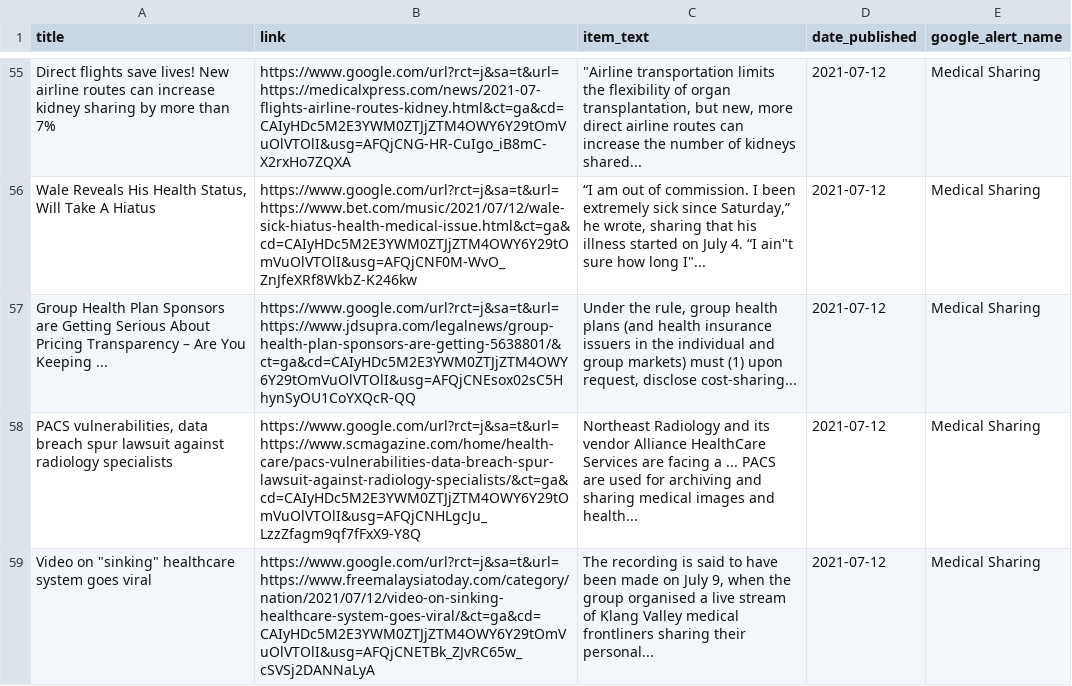
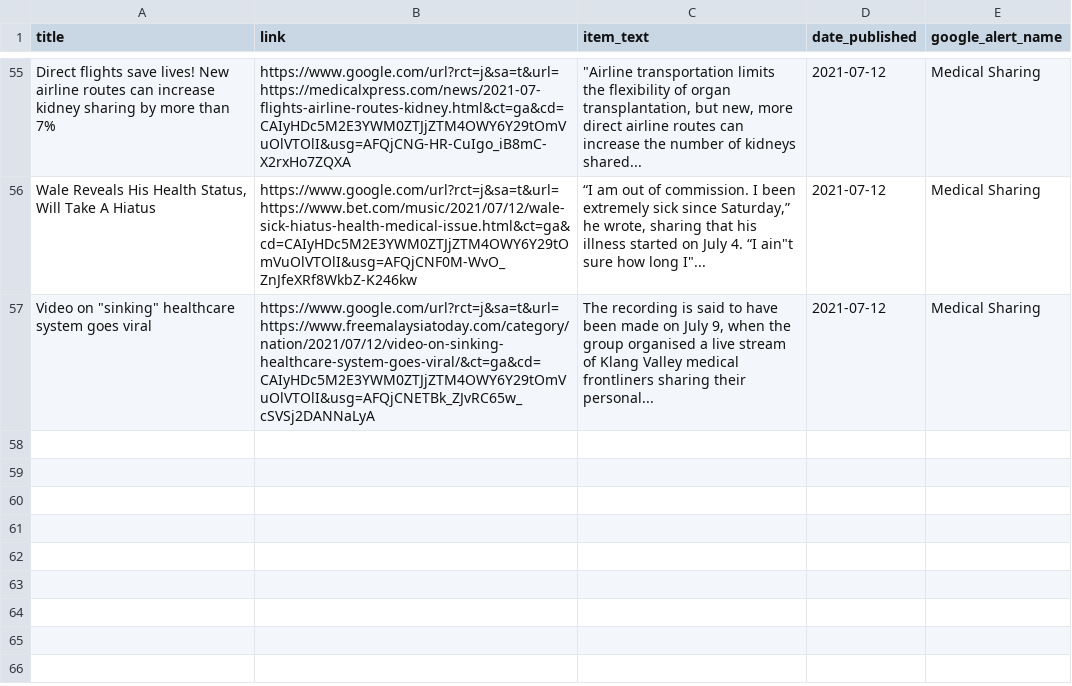
Before and after one commit to jbarton311/bb_consulting_public, a CSV file: congressional_analysis/data/RSS_Health_Feed.csv, drawn as a sheet; only a part is shown, gaps mark what is left out.

Commit message:
Adding output data for 2021-07-13

```diff
--- a/congressional_analysis/data/RSS_Health_Feed.csv
+++ b/congressional_analysis/data/RSS_Health_Feed.csv
@@ -56,4 +56,2 @@ Direct flights save lives! New airline routes can increase kidney sharing by mor
 "Wale Reveals His Health Status, Will Take A Hiatus",https://www.google.com/url?rct=j&sa=t&url=https://www.bet.com/music/2021/07/12/wale-sick-hiatus-health-medical-issue.html&ct=ga&cd=CAIyHDc5M2E3YWM0ZTJjZTM4OWY6Y29tOmVuOlVTOlI&usg=AFQjCNF0M-WvO_ZnJfeXRf8WkbZ-K246kw,"“I am out of commission. I been extremely sick since Saturday,” he wrote, sharing that his illness started on July 4. “I ain""t sure how long I""...",2021-07-12,Medical Sharing
-Group Health Plan Sponsors are Getting Serious About Pricing Transparency – Are You Keeping ...,https://www.google.com/url?rct=j&sa=t&url=https://www.jdsupra.com/legalnews/group-health-plan-sponsors-are-getting-5638801/&ct=ga&cd=CAIyHDc5M2E3YWM0ZTJjZTM4OWY6Y29tOmVuOlVTOlI&usg=AFQjCNEsox02sC5HhynSyOU1CoYXQcR-QQ,"Under the rule, group health plans (and health insurance issuers in the individual and group markets) must (1) upon request, disclose cost-sharing...",2021-07-12,Medical Sharing
-"PACS vulnerabilities, data breach spur lawsuit against radiology specialists",https://www.google.com/url?rct=j&sa=t&url=https://www.scmagazine.com/home/health-care/pacs-vulnerabilities-data-breach-spur-lawsuit-against-radiology-specialists/&ct=ga&cd=CAIyHDc5M2E3YWM0ZTJjZTM4OWY6Y29tOmVuOlVTOlI&usg=AFQjCNHLgcJu_LzzZfagm9qf7fFxX9-Y8Q,Northeast Radiology and its vendor Alliance HealthCare Services are facing a ... PACS are used for archiving and sharing medical images and health...,2021-07-12,Medical Sharing
 "Video on ""sinking"" healthcare system goes viral",https://www.google.com/url?rct=j&sa=t&url=https://www.freemalaysiatoday.com/category/nation/2021/07/12/video-on-sinking-healthcare-system-goes-viral/&ct=ga&cd=CAIyHDc5M2E3YWM0ZTJjZTM4OWY6Y29tOmVuOlVTOlI&usg=AFQjCNETBk_ZJvRC65w_cSVSj2DANNaLyA,"The recording is said to have been made on July 9, when the group organised a live stream of Klang Valley medical frontliners sharing their personal...",2021-07-12,Medical Sharing
```
